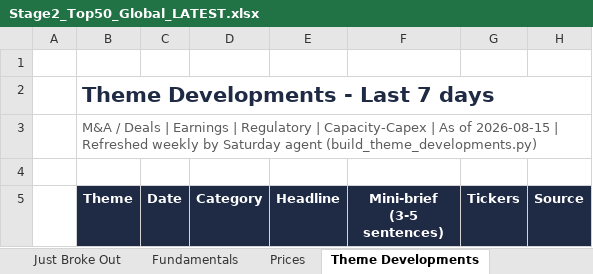
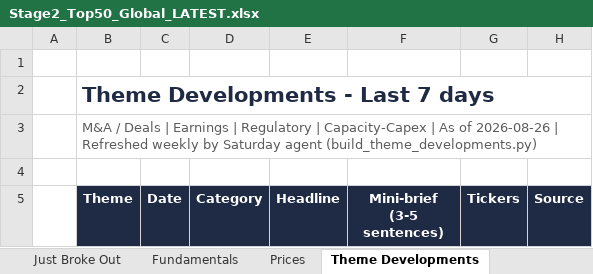
Before and after one commit to SOUMIKS92/AVC_Stage2_Radar, an Excel workbook: Stage2_Top50_Global_LATEST.xlsx, sheet Theme Developments, drawn as a sheet; only a part is shown; values as stored, in another font and other column widths than the file's, no borders; the diff covers the shown part only; the diff names each change by its address in the sheet, - before the commit and + after, or states it on an @@ line.

Commit message:
Weekly refresh 2026-08-26

```diff
--- a/Stage2_Top50_Global_LATEST.xlsx (sheet Theme Developments)
+++ b/Stage2_Top50_Global_LATEST.xlsx (sheet Theme Developments)
-B3 (Theme): …As of 2026-08-15 | Refreshed…
+B3 (Theme): …As of 2026-08-26 | Refreshed…
```
Also changed, not shown: other rows of this sheet, sheet Fresh Breakouts, sheet Fundamentals, sheet Just Broke Out, sheet Top 50 Ranked, sheet Prices, sheet Forward Valuation, 7 more sheets, 6 other files.
